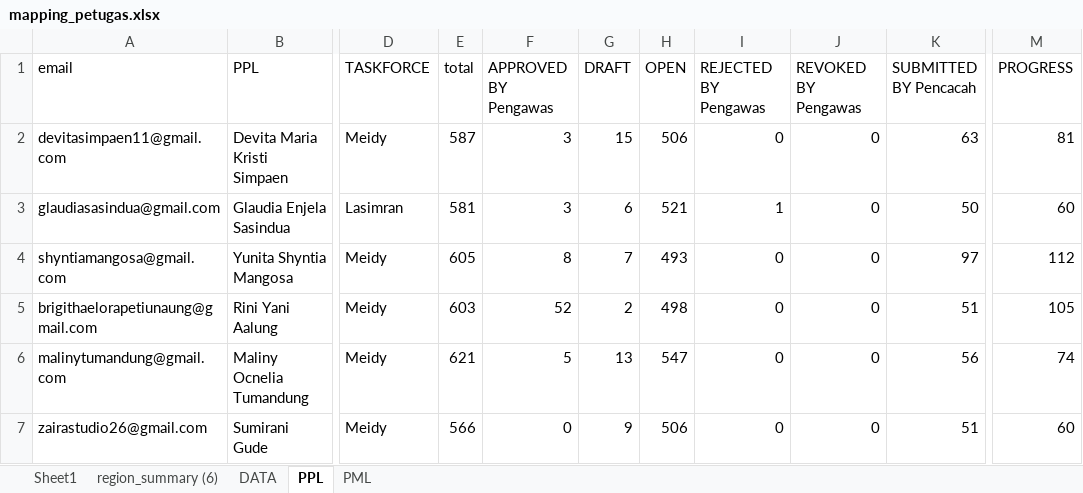
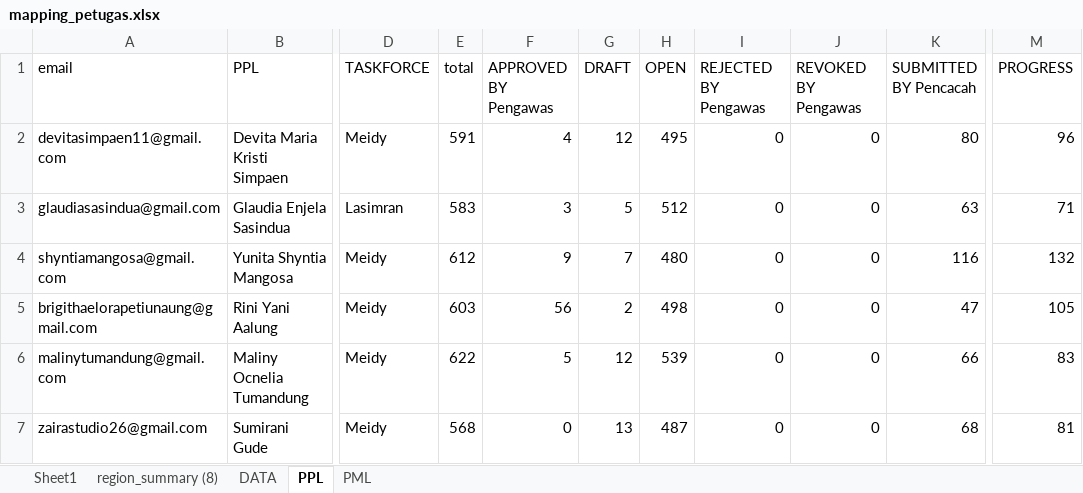
Before and after one commit to gaberielmanalu931/dashboard-petugas, an Excel workbook: mapping_petugas.xlsx, sheet PPL, drawn as a sheet; only a part is shown, gaps mark what is left out; values as stored, in another font and other column widths than the file's, no borders; the diff covers the shown part only; the diff names each change by its address in the sheet, - before the commit and + after, or states it on an @@ line.

```diff
--- a/mapping_petugas.xlsx (sheet PPL)
+++ b/mapping_petugas.xlsx (sheet PPL)
-sheet tab: region_summary (6)
+sheet tab: region_summary (8)
-E2 (total): 587
+E2 (total): 591
-F2 (APPROVED BY Pengawas): 3
+F2 (APPROVED BY Pengawas): 4
-G2 (DRAFT): 15
+G2 (DRAFT): 12
-H2 (OPEN): 506
+H2 (OPEN): 495
-K2 (SUBMITTED BY Pencacah): 63
+K2 (SUBMITTED BY Pencacah): 80
-M2 (PROGRESS): 81
+M2 (PROGRESS): 96
-E3 (total): 581
+E3 (total): 583
-G3 (DRAFT): 6
+G3 (DRAFT): 5
-H3 (OPEN): 521
+H3 (OPEN): 512
-I3 (REJECTED BY Pengawas): 1
+I3 (REJECTED BY Pengawas): 0
-K3 (SUBMITTED BY Pencacah): 50
+K3 (SUBMITTED BY Pencacah): 63
-M3 (PROGRESS): 60
+M3 (PROGRESS): 71
-E4 (total): 605
+E4 (total): 612
-F4 (APPROVED BY Pengawas): 8
+F4 (APPROVED BY Pengawas): 9
-H4 (OPEN): 493
+H4 (OPEN): 480
-K4 (SUBMITTED BY Pencacah): 97
+K4 (SUBMITTED BY Pencacah): 116
-M4 (PROGRESS): 112
+M4 (PROGRESS): 132
-F5 (APPROVED BY Pengawas): 52
+F5 (APPROVED BY Pengawas): 56
-K5 (SUBMITTED BY Pencacah): 51
+K5 (SUBMITTED BY Pencacah): 47
-E6 (total): 621
+E6 (total): 622
-G6 (DRAFT): 13
+G6 (DRAFT): 12
-H6 (OPEN): 547
+H6 (OPEN): 539
-K6 (SUBMITTED BY Pencacah): 56
+K6 (SUBMITTED BY Pencacah): 66
-M6 (PROGRESS): 74
+M6 (PROGRESS): 83
-E7 (total): 566
+E7 (total): 568
-G7 (DRAFT): 9
+G7 (DRAFT): 13
-H7 (OPEN): 506
+H7 (OPEN): 487
-K7 (SUBMITTED BY Pencacah): 51
+K7 (SUBMITTED BY Pencacah): 68
-M7 (PROGRESS): 60
+M7 (PROGRESS): 81
```
Also changed, not shown: 637 edited cells elsewhere in this sheet, sheet DATA, sheet Sheet1, sheet PML.
